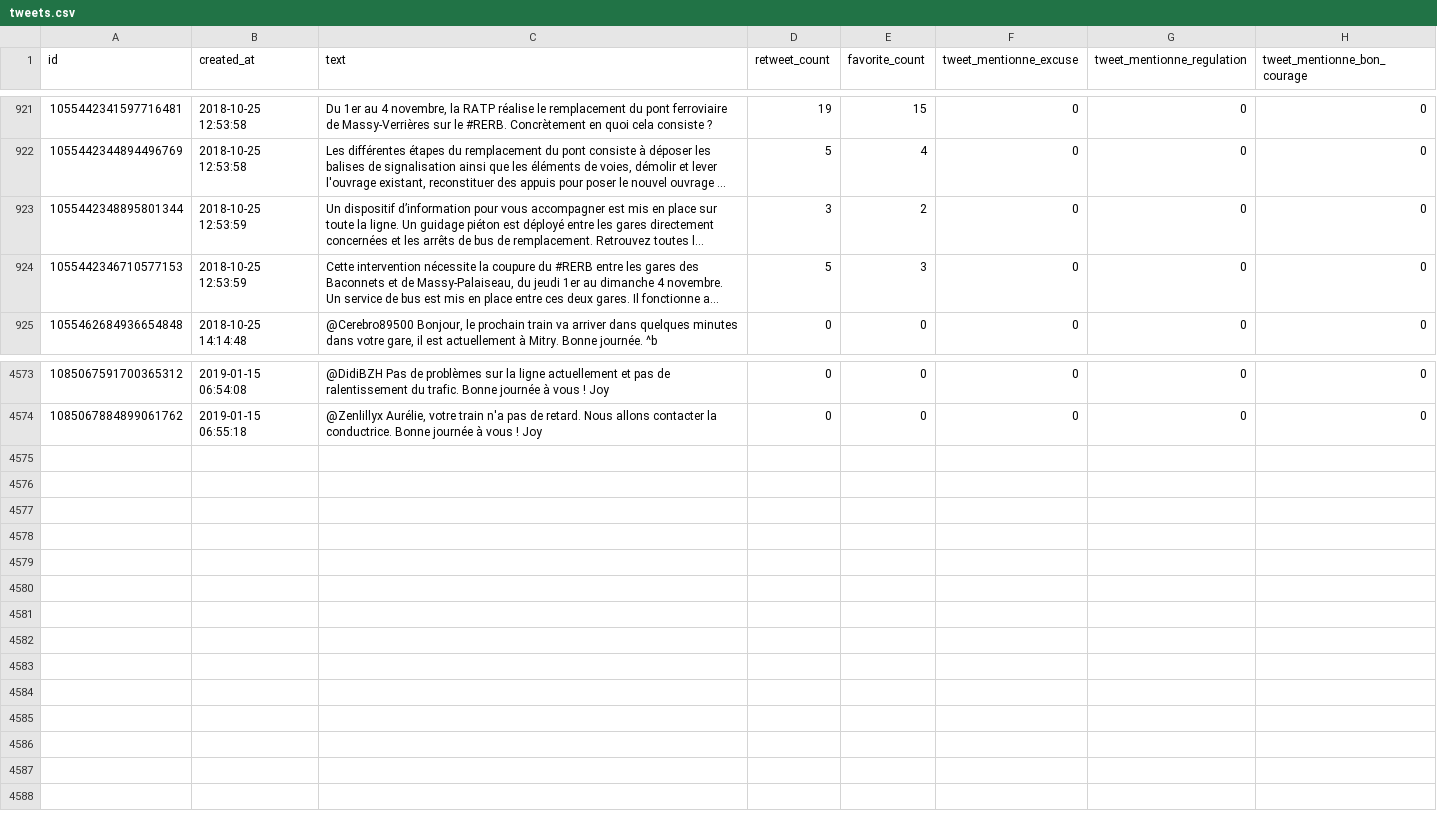
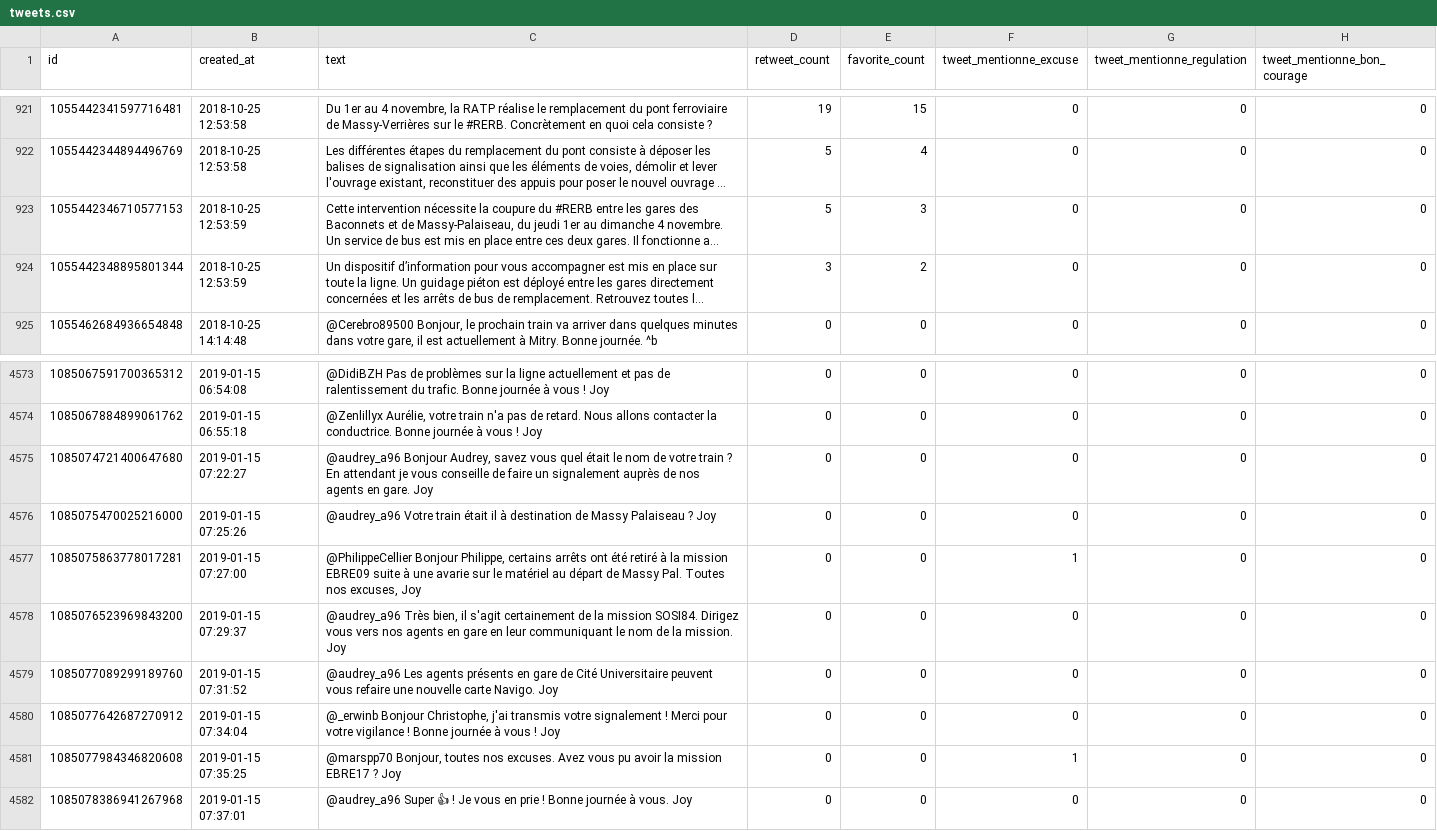
Before and after one commit to AntoineAugusti/tweets-rerb, a CSV file: tweets.csv, drawn as a sheet; only a part is shown, gaps mark what is left out; long unchanged cells end in …; the diff names each change by its address in the sheet, - before the commit and + after, or states it on an @@ line.

Commit message:
New tweets at 2019-01-15T08:00:36Z [skip ci]

```diff
--- a/tweets.csv
+++ b/tweets.csv
@@ row 923 moved to row 924: 1055442348895801344 @@
+row 4575: 1085074721400647680 | 2019-01-15 07:22:27 | @audrey_a96 Bonjour Audrey, savez vous quel était le nom de votre train ? En attendant je vous conseille de faire un signalement auprès de nos agents en gare. Joy | 0 | 0 | 0 | 0 | 0
+row 4576: 1085075470025216000 | 2019-01-15 07:25:26 | @audrey_a96 Votre train était il à destination de Massy Palaiseau ? Joy | 0 | 0 | 0 | 0 | 0
+row 4577: 1085075863778017281 | 2019-01-15 07:27:00 | @PhilippeCellier Bonjour Philippe, certains arrêts ont été retiré à la mission EBRE09 suite à une avarie sur le matériel au départ de Massy Pal. Toutes nos excuses, Joy | 0 | 0 | 1 | 0 | 0
+row 4578: 1085076523969843200 | 2019-01-15 07:29:37 | @audrey_a96 Très bien, il s'agit certainement de la mission SOSI84. Dirigez vous vers nos agents en gare en leur communiquant le nom de la mission. Joy | 0 | 0 | 0 | 0 | 0
+row 4579: 1085077089299189760 | 2019-01-15 07:31:52 | @audrey_a96 Les agents présents en gare de Cité Universitaire peuvent vous refaire une nouvelle carte Navigo. Joy | 0 | 0 | 0 | 0 | 0
+row 4580: 1085077642687270912 | 2019-01-15 07:34:04 | @_erwinb Bonjour Christophe, j'ai transmis votre signalement ! Merci pour votre vigilance ! Bonne journée à vous ! Joy | 0 | 0 | 0 | 0 | 0
+row 4581: 1085077984346820608 | 2019-01-15 07:35:25 | @marspp70 Bonjour, toutes nos excuses. Avez vous pu avoir la mission EBRE17 ? Joy | 0 | 0 | 1 | 0 | 0
+row 4582: 1085078386941267968 | 2019-01-15 07:37:01 | @audrey_a96 Super 👍 ! Je vous en prie ! Bonne journée à vous. Joy | 0 | 0 | 0 | 0 | 0
```
